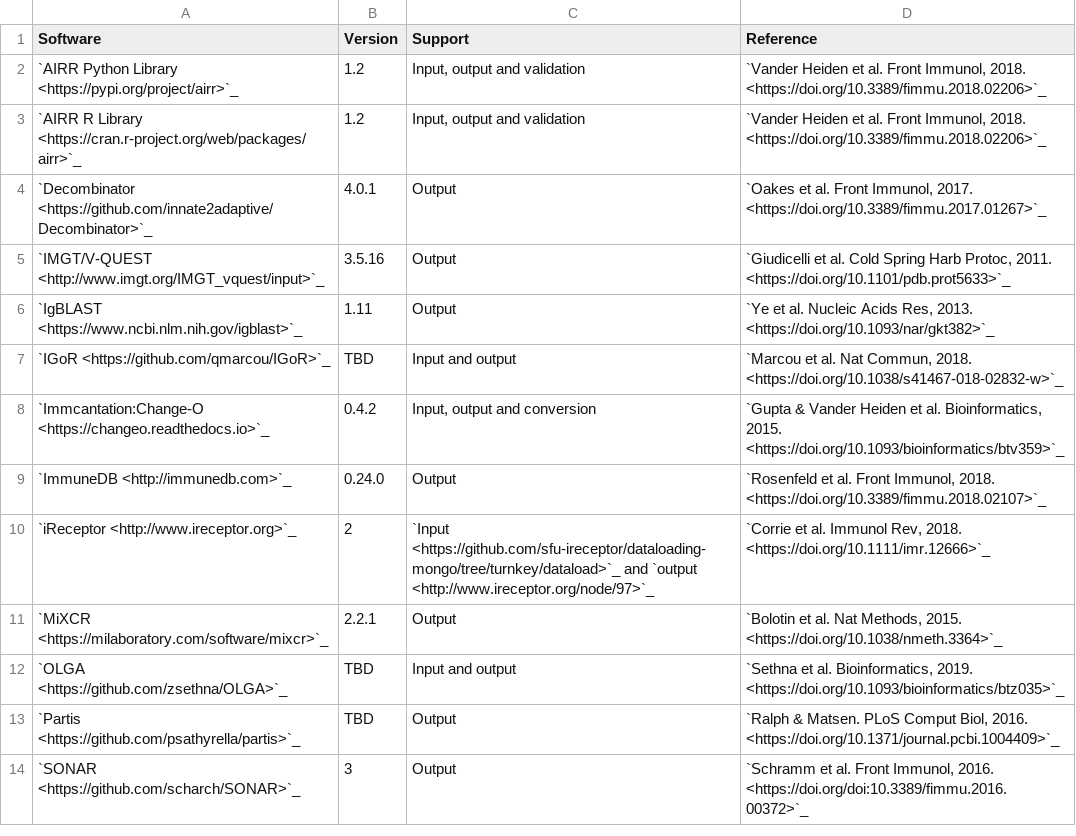
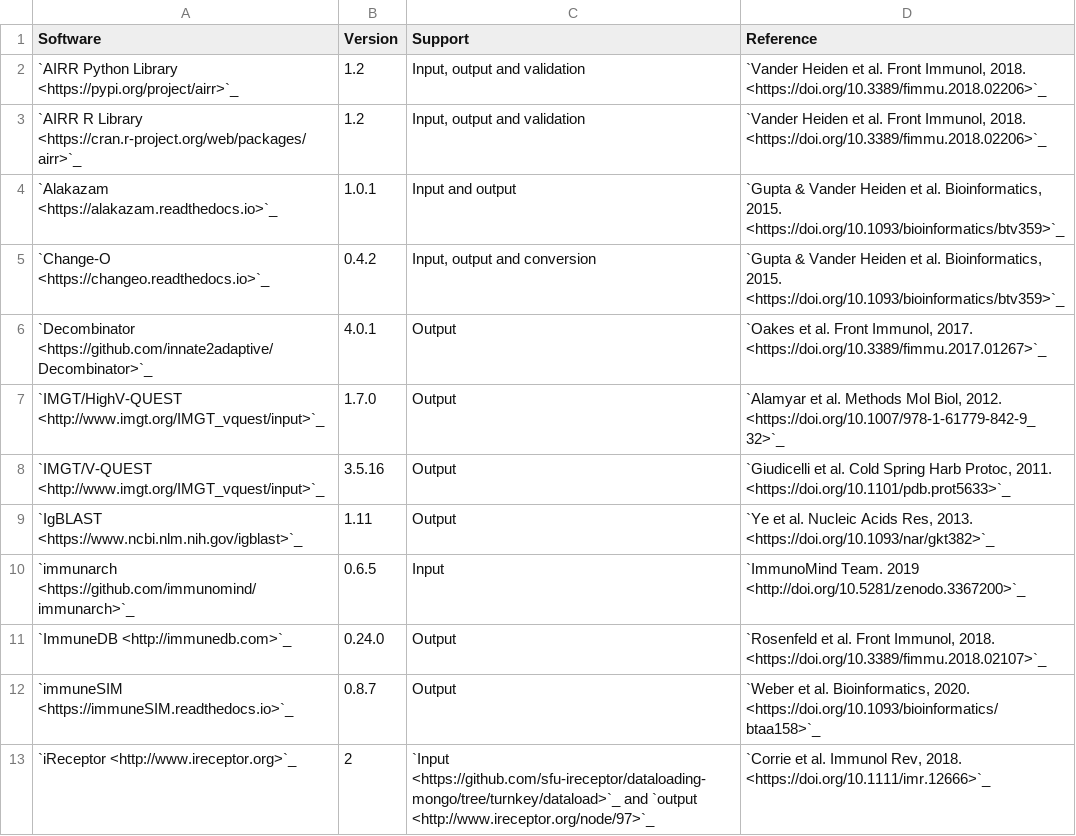
Before and after one commit to airr-community/airr-standards, a TSV file: docs/resources/tables/rearrangement_support.tsv, drawn as a sheet; only a part is shown; the shorter side is filled out with more unchanged rows; the diff covers the shown part only.

```diff
--- a/docs/resources/tables/rearrangement_support.tsv
+++ b/docs/resources/tables/rearrangement_support.tsv
@@ -3,11 +3,11 @@ Software	Version	Support	Reference
 `AIRR R Library <https://cran.r-project.org/web/packages/airr>`_	1.2	"Input, output and validation"	"`Vander Heiden et al. Front Immunol, 2018. <https://doi.org/10.3389/fimmu.2018.02206>`_"
+`Alakazam <https://alakazam.readthedocs.io>`_	1.0.1	Input and output	"`Gupta & Vander Heiden et al. Bioinformatics, 2015. <https://doi.org/10.1093/bioinformatics/btv359>`_"
+`Change-O <https://changeo.readthedocs.io>`_	0.4.2	"Input, output and conversion"	"`Gupta & Vander Heiden et al. Bioinformatics, 2015. <https://doi.org/10.1093/bioinformatics/btv359>`_"
 `Decombinator <https://github.com/innate2adaptive/Decombinator>`_	4.0.1	Output	"`Oakes et al. Front Immunol, 2017. <https://doi.org/10.3389/fimmu.2017.01267>`_"
+`IMGT/HighV-QUEST <http://www.imgt.org/IMGT_vquest/input>`_	1.7.0	Output	"`Alamyar et al. Methods Mol Biol, 2012. <https://doi.org/10.1007/978-1-61779-842-9_32>`_"
 `IMGT/V-QUEST <http://www.imgt.org/IMGT_vquest/input>`_	3.5.16	Output	"`Giudicelli et al. Cold Spring Harb Protoc, 2011. <https://doi.org/10.1101/pdb.prot5633>`_"
 `IgBLAST <https://www.ncbi.nlm.nih.gov/igblast>`_	1.11	Output	"`Ye et al. Nucleic Acids Res, 2013. <https://doi.org/10.1093/nar/gkt382>`_"
-`IGoR <https://github.com/qmarcou/IGoR>`_	TBD	Input and output	"`Marcou et al. Nat Commun, 2018. <https://doi.org/10.1038/s41467-018-02832-w>`_"
-`Immcantation:Change-O <https://changeo.readthedocs.io>`_	0.4.2	"Input, output and conversion"	"`Gupta & Vander Heiden et al. Bioinformatics, 2015. <https://doi.org/10.1093/bioinformatics/btv359>`_"
+`immunarch <https://github.com/immunomind/immunarch>`_	0.6.5	Input	`ImmunoMind Team. 2019 <http://doi.org/10.5281/zenodo.3367200>`_
 `ImmuneDB <http://immunedb.com>`_	0.24.0	Output	"`Rosenfeld et al. Front Immunol, 2018. <https://doi.org/10.3389/fimmu.2018.02107>`_"
+`immuneSIM <https://immuneSIM.readthedocs.io>`_	0.8.7	Output	"`Weber et al. Bioinformatics, 2020. <https://doi.org/10.1093/bioinformatics/btaa158>`_"
 `iReceptor <http://www.ireceptor.org>`_	2	`Input <https://github.com/sfu-ireceptor/dataloading-mongo/tree/turnkey/dataload>`_ and `output <http://www.ireceptor.org/node/97>`_	"`Corrie et al. Immunol Rev, 2018. <https://doi.org/10.1111/imr.12666>`_"
-`MiXCR <https://milaboratory.com/software/mixcr>`_	2.2.1	Output	"`Bolotin et al. Nat Methods, 2015. <https://doi.org/10.1038/nmeth.3364>`_"
-`OLGA <https://github.com/zsethna/OLGA>`_	TBD	Input and output	"`Sethna et al. Bioinformatics, 2019. <https://doi.org/10.1093/bioinformatics/btz035>`_"
-`Partis <https://github.com/psathyrella/partis>`_	TBD	Output	"`Ralph & Matsen. PLoS Comput Biol, 2016. <https://doi.org/10.1371/journal.pcbi.1004409>`_"
```
Also changed, not shown: 8 added rows elsewhere in this file, 3 other files.
